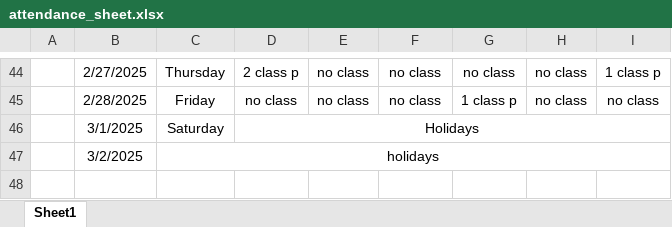
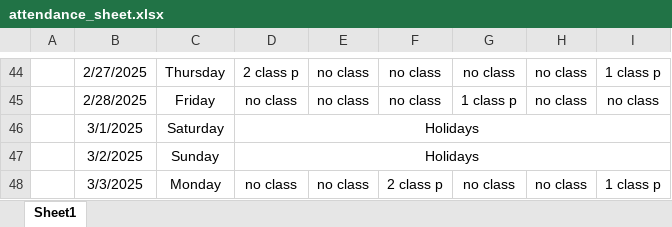
Before and after one commit to Sukdebrmondal/2nd_year_4th_semester, an Excel workbook: attendance_sheet.xlsx, sheet Sheet1, drawn as a sheet; only a part is shown, gaps mark what is left out; values as stored, in another font and other column widths than the file's, no borders; removed rows and columns are numbered as before the commit, all else as after; the diff names each change by its address in the sheet, - before the commit and + after, or states it on an @@ line.

Commit message:
date

```diff
--- a/attendance_sheet.xlsx (sheet Sheet1)
+++ b/attendance_sheet.xlsx (sheet Sheet1)
-C47: holidays
+C47: Sunday
-C47:I47 merged
-D47: (empty)
+D47: Holidays
+D47:I47 merged
+row 48:  | 3/3/2025 | Monday | no class | no class | 2 class p | no class | no class | 1 class p
```
